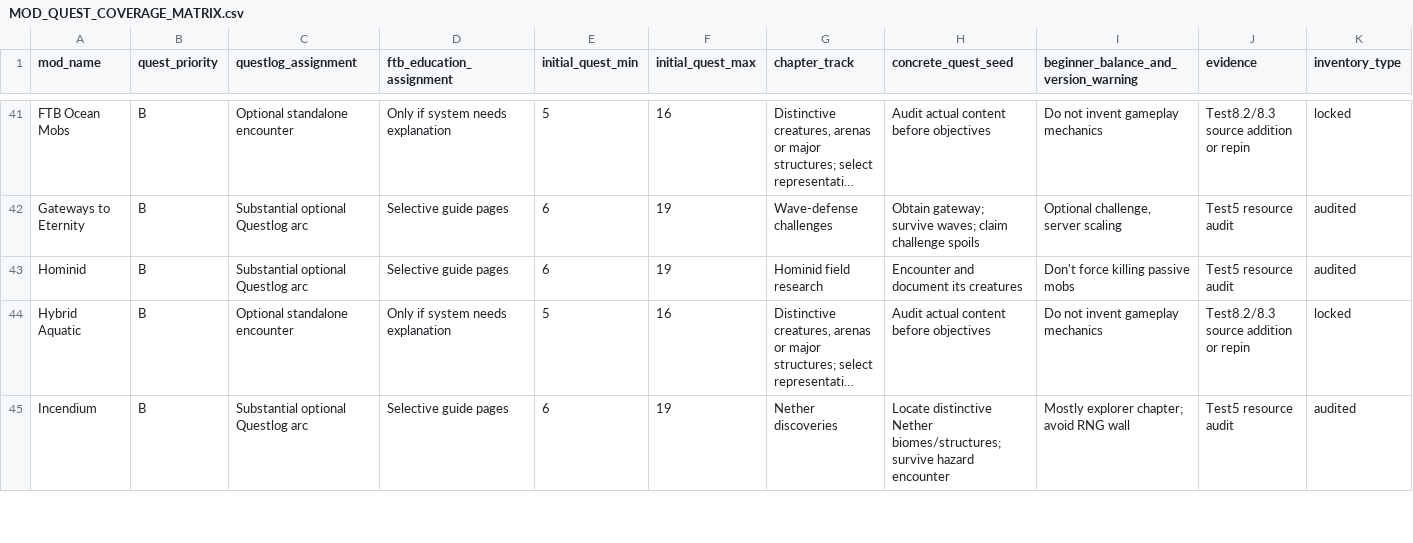
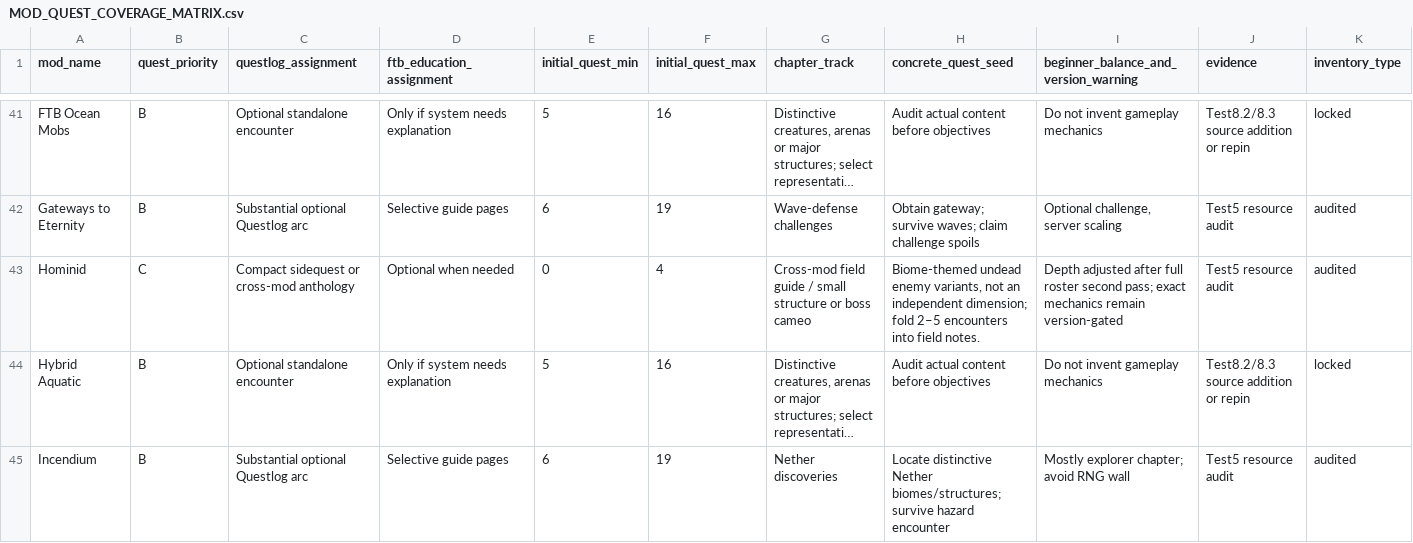
Before and after one commit to alsynth/AmbientOdyssey, a CSV file: docs/questing/MOD_QUEST_COVERAGE_MATRIX.csv, drawn as a sheet; only a part is shown, gaps mark what is left out; long unchanged cells end in …; the diff covers the shown part only; the diff names each change by its address in the sheet, - before the commit and + after, or states it on an @@ line.

Commit message:
docs(questing): correct over-scoped utility, village and small-mob quest classifications

```diff
--- a/docs/questing/MOD_QUEST_COVERAGE_MATRIX.csv
+++ b/docs/questing/MOD_QUEST_COVERAGE_MATRIX.csv
-B43 (quest_priority): B
+B43 (quest_priority): C
-C43 (questlog_assignment): Substantial optional Questlog arc
+C43 (questlog_assignment): Compact sidequest or cross-mod anthology
-D43 (ftb_education_assignment): Selective guide pages
+D43 (ftb_education_assignment): Optional when needed
-E43 (initial_quest_min): 6
+E43 (initial_quest_min): 0
-F43 (initial_quest_max): 19
+F43 (initial_quest_max): 4
-G43 (chapter_track): Hominid field research
+G43 (chapter_track): Cross-mod field guide / small structure or boss cameo
-H43 (concrete_quest_seed): Encounter and document its creatures
+H43 (concrete_quest_seed): Biome-themed undead enemy variants, not an independent dimension; fold 2–5 encounters into field notes.
-I43: Don't force killing passive mobs
+I43: Depth adjusted after full roster second pass; exact mechanics remain version-gated
```
Also changed, not shown: 88 edited cells elsewhere in this file.
